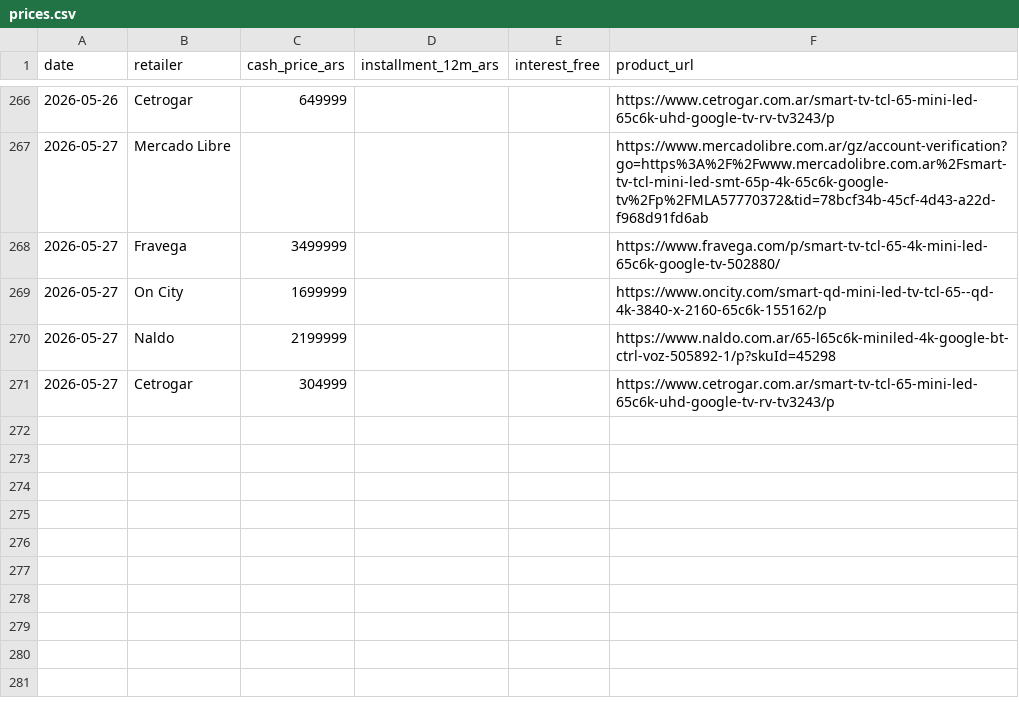
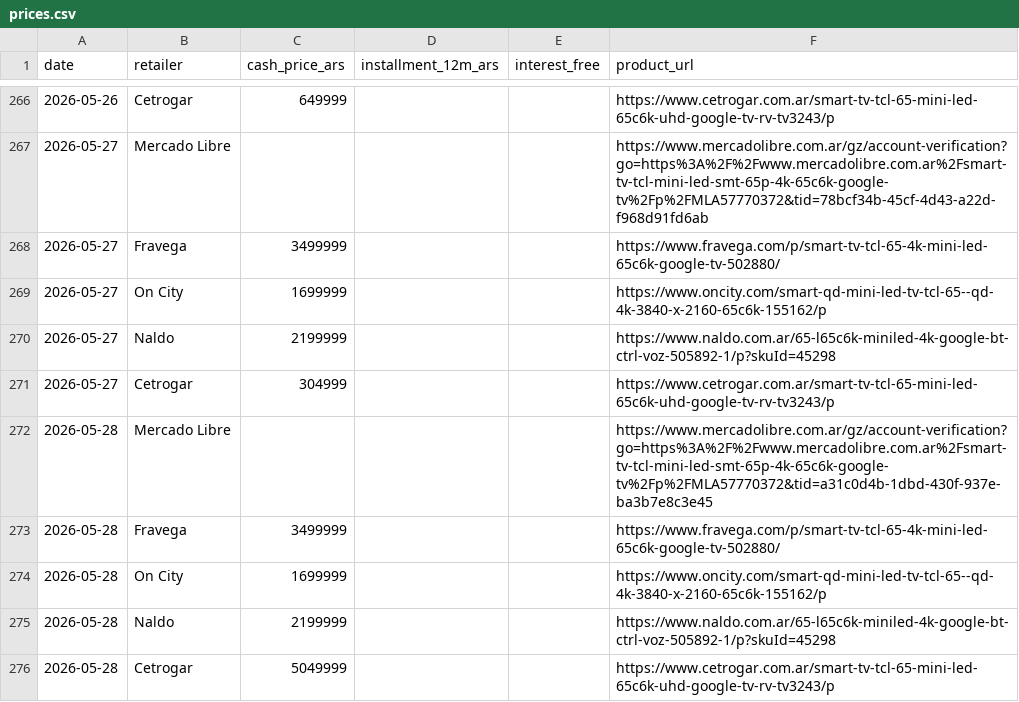
Before and after one commit to marcos1981claude/TCL, a CSV file: data/prices.csv, drawn as a sheet; only a part is shown, gaps mark what is left out; the diff names each change by its address in the sheet, - before the commit and + after, or states it on an @@ line.

```diff
--- a/data/prices.csv
+++ b/data/prices.csv
+row 272: 2026-05-28 | Mercado Libre |  |  |  | https://www.mercadolibre.com.ar/gz/account-verification?go=https%3A%2F%2Fwww.mercadolibre.com.ar%2Fsmart-tv-tcl-mini-led-smt-65p-4k-65c6k-google-tv%2Fp%2FMLA57770372&tid=a31c0d4b-1dbd-430f-937e-ba3b7e8c3e45
+row 273: 2026-05-28 | Fravega | 3499999 |  |  | https://www.fravega.com/p/smart-tv-tcl-65-4k-mini-led-65c6k-google-tv-502880/
+row 274: 2026-05-28 | On City | 1699999 |  |  | https://www.oncity.com/smart-qd-mini-led-tv-tcl-65--qd-4k-3840-x-2160-65c6k-155162/p
+row 275: 2026-05-28 | Naldo | 2199999 |  |  | https://www.naldo.com.ar/65-l65c6k-miniled-4k-google-bt-ctrl-voz-505892-1/p?skuId=45298
+row 276: 2026-05-28 | Cetrogar | 5049999 |  |  | https://www.cetrogar.com.ar/smart-tv-tcl-65-mini-led-65c6k-uhd-google-tv-rv-tv3243/p
```
